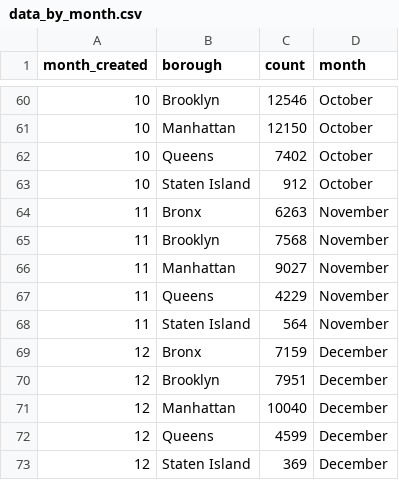
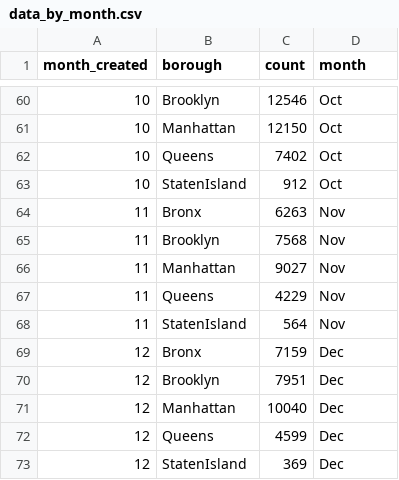
Before and after one commit to topspinj/nyc-noise, a CSV file: data/data_by_month.csv, drawn as a sheet; only a part is shown, gaps mark what is left out; the diff covers the shown part only.

```diff
--- a/data/data_by_month.csv
+++ b/data/data_by_month.csv
@@ -60,14 +60,14 @@ month_created,borough,count,month
-10,Brooklyn,12546,October
-10,Manhattan,12150,October
-10,Queens,7402,October
-10,Staten Island,912,October
-11,Bronx,6263,November
-11,Brooklyn,7568,November
-11,Manhattan,9027,November
-11,Queens,4229,November
-11,Staten Island,564,November
-12,Bronx,7159,December
-12,Brooklyn,7951,December
-12,Manhattan,10040,December
-12,Queens,4599,December
-12,Staten Island,369,December
+10,Brooklyn,12546,Oct
+10,Manhattan,12150,Oct
+10,Queens,7402,Oct
+10,StatenIsland,912,Oct
+11,Bronx,6263,Nov
+11,Brooklyn,7568,Nov
+11,Manhattan,9027,Nov
+11,Queens,4229,Nov
+11,StatenIsland,564,Nov
+12,Bronx,7159,Dec
+12,Brooklyn,7951,Dec
+12,Manhattan,10040,Dec
+12,Queens,4599,Dec
+12,StatenIsland,369,Dec
```
Also changed, not shown: 49 edited cells elsewhere in this file, data/data_by_month2.csv, 3 other files.
